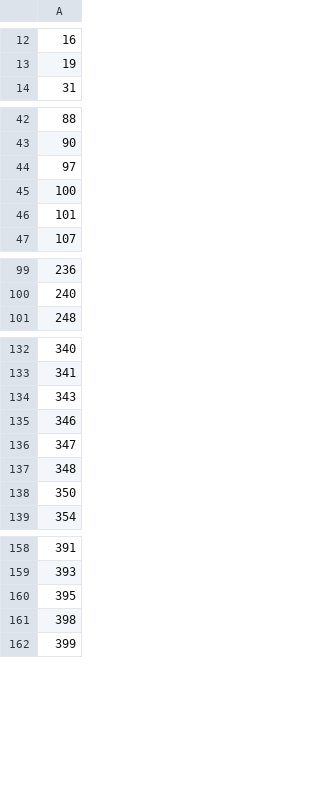
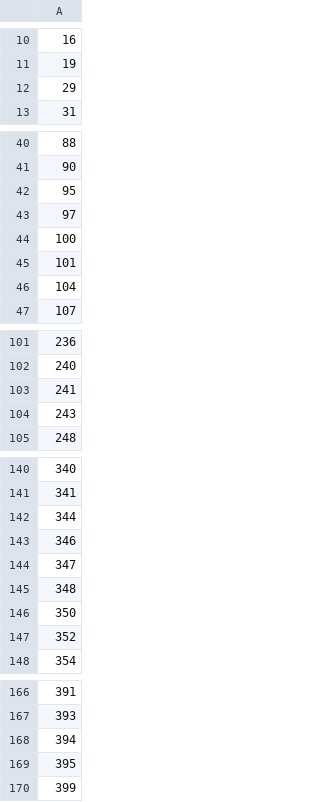
Before and after one commit to hohohahalala/IKDDhw6, a CSV file: cluster2.csv, drawn as a sheet; only a part is shown, gaps mark what is left out; the diff covers the shown part only.

```diff
--- a/cluster2.csv
+++ b/cluster2.csv
@@ -13,2 +11,3 @@
 19
+29
 31
@@ -43,2 +41,3 @@
 90
+95
 97
@@ -46,2 +45,3 @@
 101
+104
 107
@@ -100,2 +102,4 @@
 240
+241
+243
 248
@@ -133,3 +141,3 @@
 341
-343
+344
 346
@@ -138,2 +146,3 @@
 350
+352
 354
@@ -159,4 +167,4 @@
 393
+394
 395
-398
 399
```
Also changed, not shown: 10 added rows and 6 removed rows elsewhere in this file, cluster1.csv.
